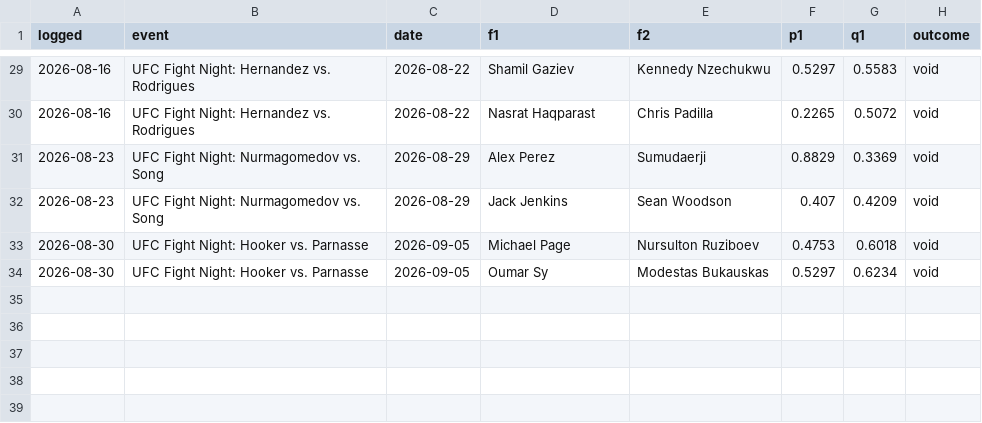
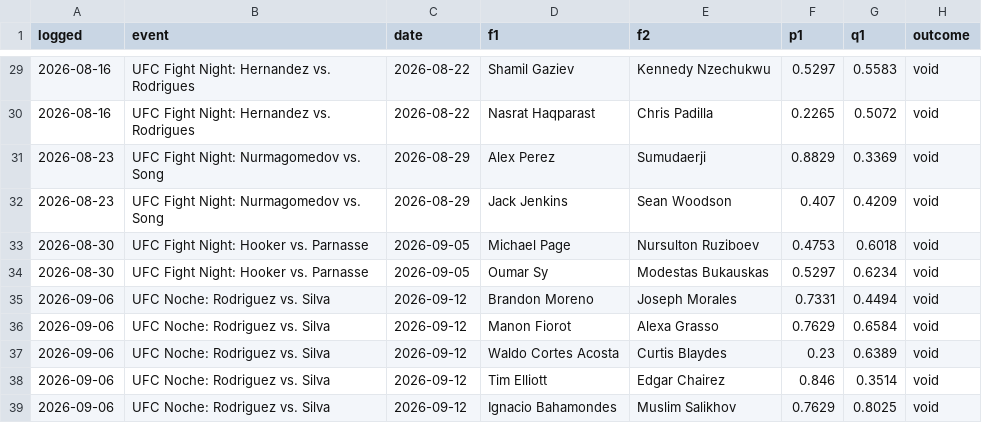
Before and after one commit to CheeseDagg/UFC-ODDS, a CSV file: Github/data/ufc_graded.csv, drawn as a sheet; only a part is shown, gaps mark what is left out.

```diff
--- a/Github/data/ufc_graded.csv
+++ b/Github/data/ufc_graded.csv
@@ -34 +34,6 @@ logged,event,date,f1,f2,p1,q1,outcome
 2026-08-30,UFC Fight Night: Hooker vs. Parnasse,2026-09-05,Oumar Sy,Modestas Bukauskas,0.5297,0.6234,void
+2026-09-06,UFC Noche: Rodriguez vs. Silva,2026-09-12,Brandon Moreno,Joseph Morales,0.7331,0.4494,void
+2026-09-06,UFC Noche: Rodriguez vs. Silva,2026-09-12,Manon Fiorot,Alexa Grasso,0.7629,0.6584,void
+2026-09-06,UFC Noche: Rodriguez vs. Silva,2026-09-12,Waldo Cortes Acosta,Curtis Blaydes,0.23,0.6389,void
+2026-09-06,UFC Noche: Rodriguez vs. Silva,2026-09-12,Tim Elliott,Edgar Chairez,0.846,0.3514,void
+2026-09-06,UFC Noche: Rodriguez vs. Silva,2026-09-12,Ignacio Bahamondes,Muslim Salikhov,0.7629,0.8025,void
```
Also changed, not shown: Github/data/ufc_graded_blend.csv, Github/data/ufc_predictions.csv, 13 other files.
